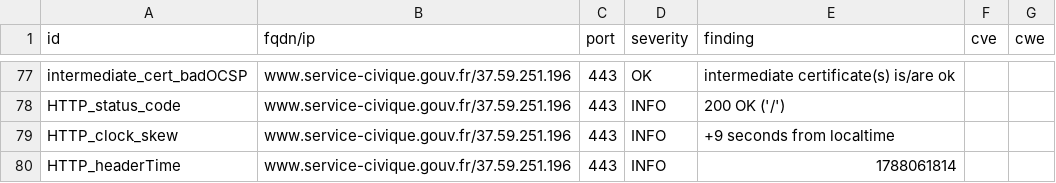
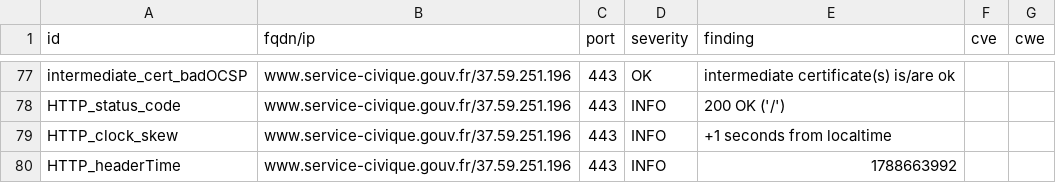
Before and after one commit to Eric-Hei/mondashlorden20minutes, a CSV file: results/aHR0cHM6Ly93d3cuc2VydmljZS1jaXZpcXVlLmdvdXYuZnI=/testssl.csv, drawn as a sheet; only a part is shown, gaps mark what is left out; the diff covers the shown part only.

```diff
--- a/results/aHR0cHM6Ly93d3cuc2VydmljZS1jaXZpcXVlLmdvdXYuZnI=/testssl.csv
+++ b/results/aHR0cHM6Ly93d3cuc2VydmljZS1jaXZpcXVlLmdvdXYuZnI=/testssl.csv
@@ -78,3 +78,3 @@
 "HTTP_status_code","www.service-civique.gouv.fr/37.59.251.196","443","INFO","200 OK ('/')","",""
-"HTTP_clock_skew","www.service-civique.gouv.fr/37.59.251.196","443","INFO","+9 seconds from localtime","",""
-"HTTP_headerTime","www.service-civique.gouv.fr/37.59.251.196","443","INFO","1788061814","",""
+"HTTP_clock_skew","www.service-civique.gouv.fr/37.59.251.196","443","INFO","+1 seconds from localtime","",""
+"HTTP_headerTime","www.service-civique.gouv.fr/37.59.251.196","443","INFO","1788663992","",""
```
Also changed, not shown: 4 edited cells elsewhere in this file, 12 other files.
